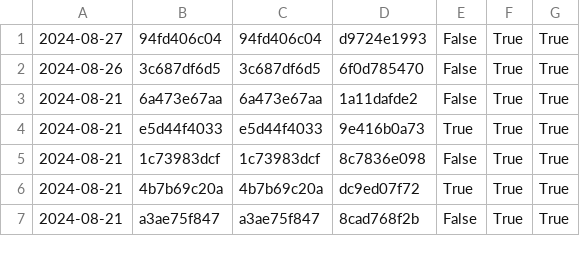
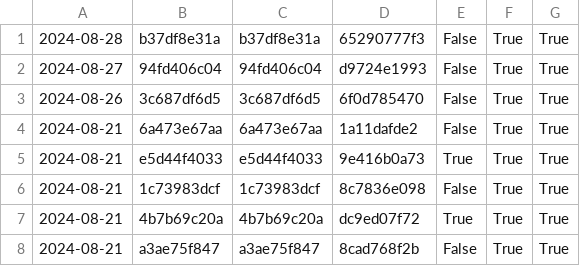
Before and after one commit to nomeata/lean-stage0-audit, a CSV file: repo-digest.csv, drawn as a sheet; only a part is shown; the diff names each change by its address in the sheet, - before the commit and + after, or states it on an @@ line.

```diff
--- a/repo-digest.csv
+++ b/repo-digest.csv
+row 1: 2024-08-28 | b37df8e31a | b37df8e31a | 65290777f3 | False | True | True
```
Also changed, not shown: builds.csv, 1 other file.
